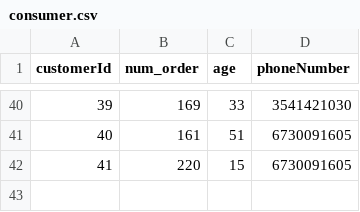
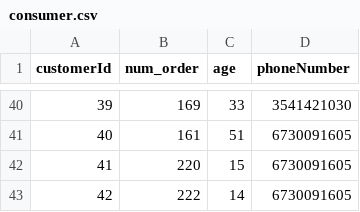
Before and after one commit to jupyter155/MasterDev, a CSV file: Task4_kafka/data/consumer.csv, drawn as a sheet; only a part is shown, gaps mark what is left out.

```diff
--- a/Task4_kafka/data/consumer.csv
+++ b/Task4_kafka/data/consumer.csv
@@ -42 +42,2 @@ customerId,num_order,age,phoneNumber
 41,220,15,"6730091605"
+42,222,14,"6730091605"
```
Also changed, not shown: 11 other files.
